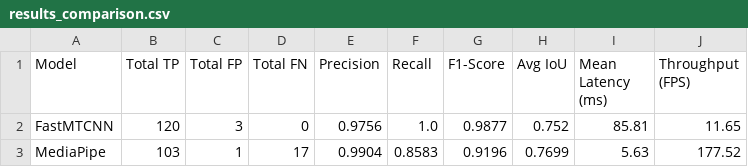
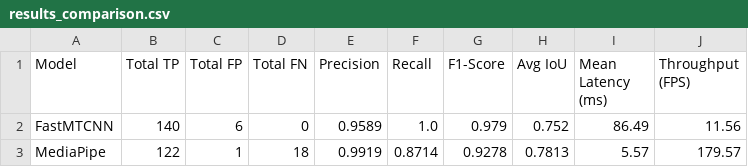
Before and after one commit to Elnathz/FaceDetection_FastMtCNN_MediaPipe, a CSV file: results/results_comparison.csv, drawn as a sheet.

```diff
--- a/results/results_comparison.csv
+++ b/results/results_comparison.csv
@@ -1,3 +1,3 @@
 Model,Total TP,Total FP,Total FN,Precision,Recall,F1-Score,Avg IoU,Mean Latency (ms),Throughput (FPS)
-FastMTCNN,120,3,0,0.9756,1.0,0.9877,0.752,85.81,11.65
-MediaPipe,103,1,17,0.9904,0.8583,0.9196,0.7699,5.63,177.52
+FastMTCNN,140,6,0,0.9589,1.0,0.979,0.752,86.49,11.56
+MediaPipe,122,1,18,0.9919,0.8714,0.9278,0.7813,5.57,179.57
```
Also changed, not shown: results/augmented_annotations.csv, results/eval_raw_results.csv, 16 other files.
